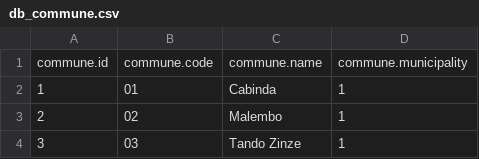
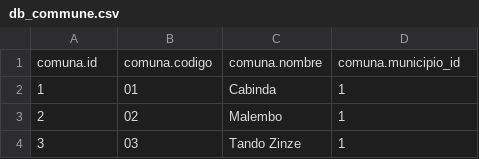
Before and after one commit to yotech/agis, a CSV file: app/agis/db_commune.csv, drawn as a sheet; only a part is shown; removed rows and columns are numbered as before the commit, all else as after; the diff names each change by its address in the sheet, - before the commit and + after, or states it on an @@ line.

```diff
--- a/app/agis/db_commune.csv
+++ b/app/agis/db_commune.csv
-row 1: commune.id | commune.code | commune.name | commune.municipality
+row 1: comuna.id | comuna.codigo | comuna.nombre | comuna.municipio_id
```
Also changed, not shown: app/agis/db_municipality.csv, 7 other files.
